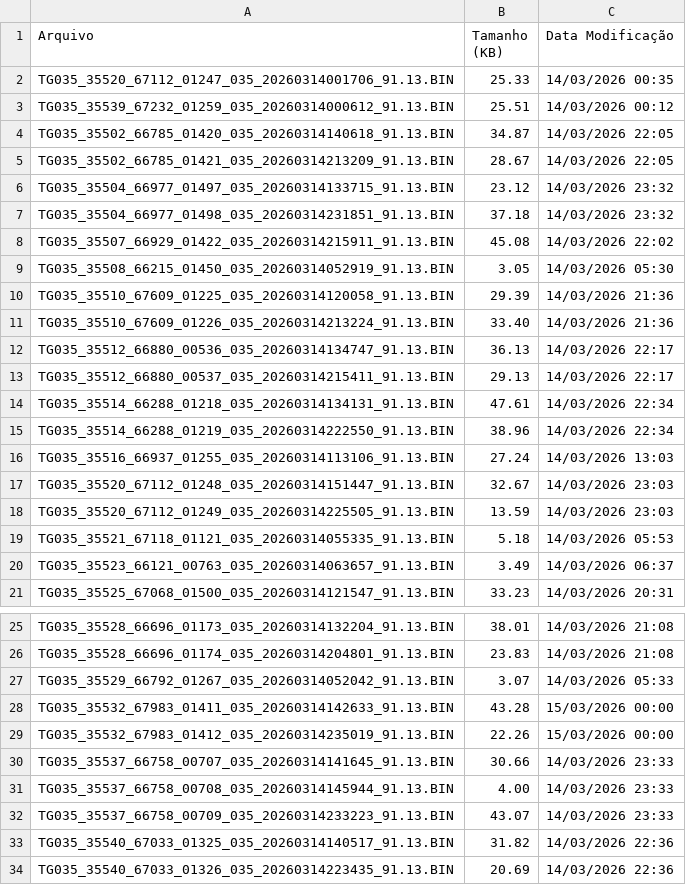
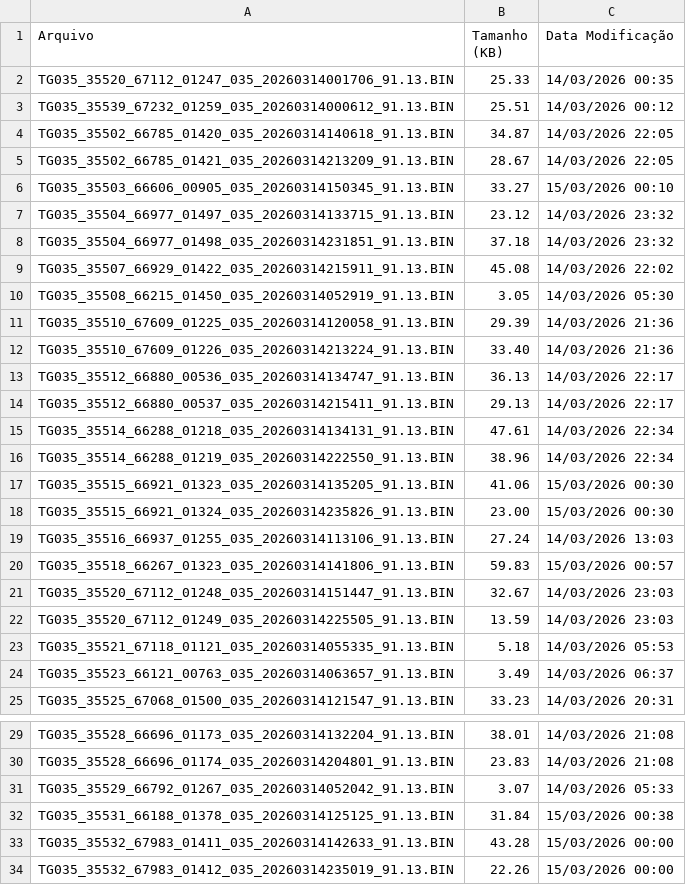
Before and after one commit to monitoramentov3lan/taguatur, a CSV file: docs/TGs_20260314.csv, drawn as a sheet; only a part is shown, gaps mark what is left out; the shorter side is filled out with more unchanged rows; the diff names each change by its address in the sheet, - before the commit and + after, or states it on an @@ line.

Commit message:
Atualização automática: TGs_20260314.csv

```diff
--- a/docs/TGs_20260314.csv
+++ b/docs/TGs_20260314.csv
+row 6: TG035_35503_66606_00905_035_20260314150345_91.13.BIN | 33.27 | 15/03/2026 00:10
+row 17: TG035_35515_66921_01323_035_20260314135205_91.13.BIN | 41.06 | 15/03/2026 00:30
+row 18: TG035_35515_66921_01324_035_20260314235826_91.13.BIN | 23.00 | 15/03/2026 00:30
+row 20: TG035_35518_66267_01323_035_20260314141806_91.13.BIN | 59.83 | 15/03/2026 00:57
+row 32: TG035_35531_66188_01378_035_20260314125125_91.13.BIN | 31.84 | 15/03/2026 00:38
```
